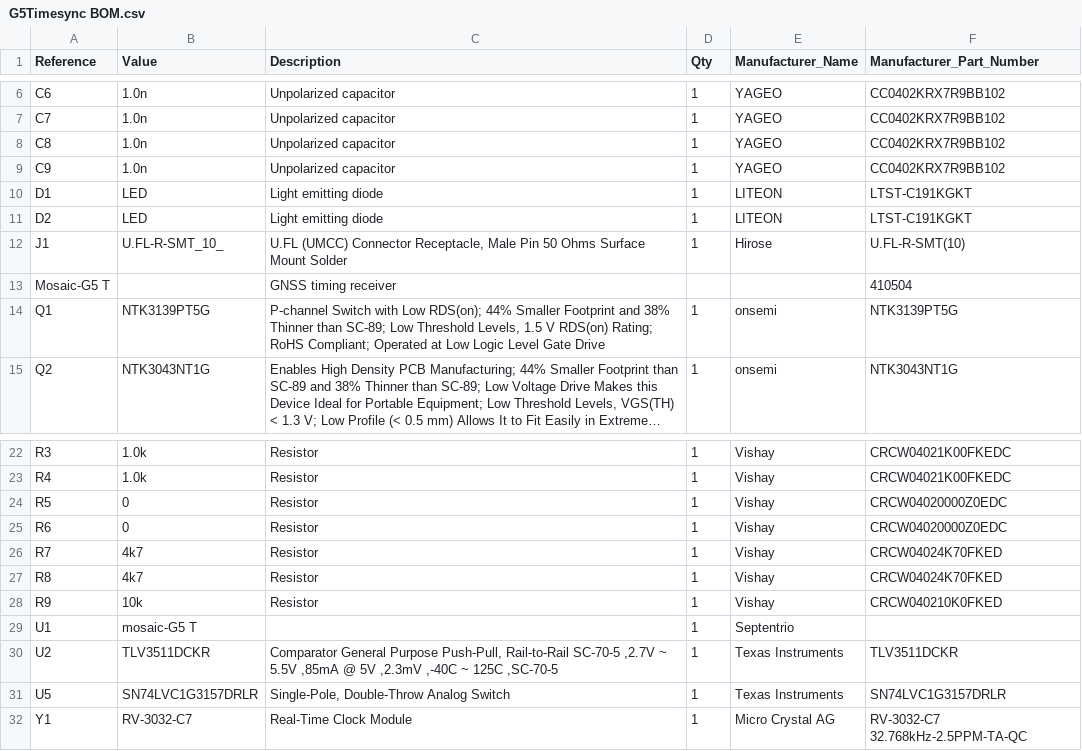
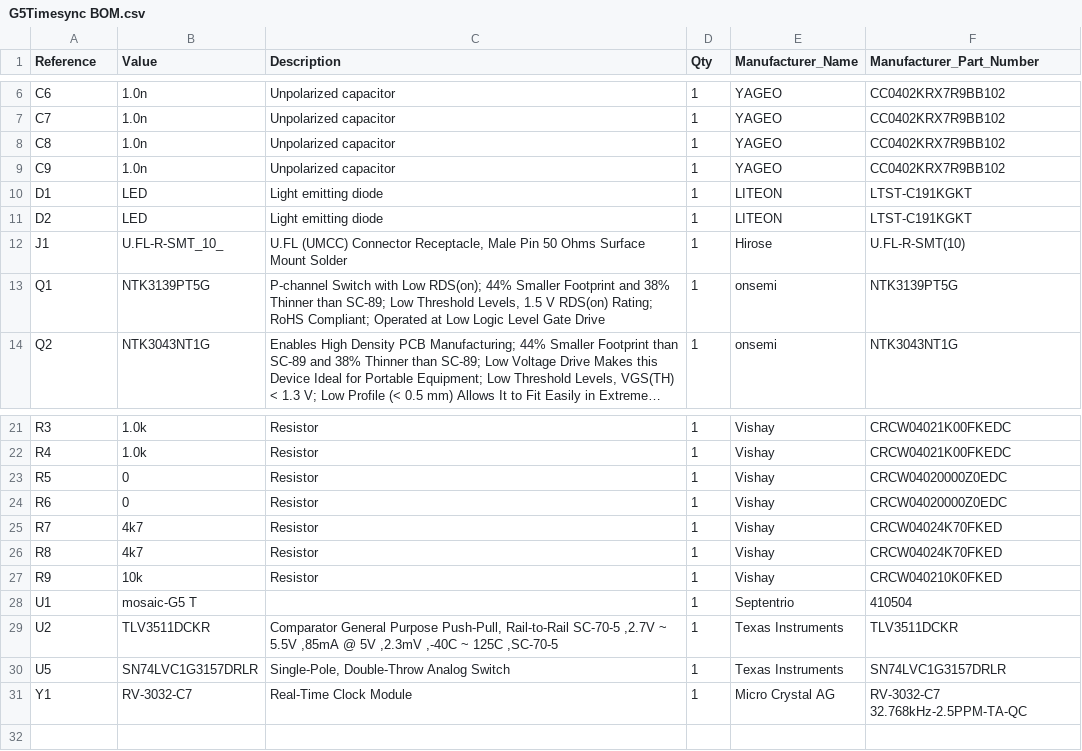
Before and after one commit to septentrio-gnss/moTi, a CSV file: BOM/G5Timesync BOM.csv, drawn as a sheet; only a part is shown, gaps mark what is left out; long unchanged cells end in ….

Commit message:
Update G5Timesync BOM.csv

```diff
--- a/BOM/G5Timesync BOM.csv
+++ b/BOM/G5Timesync BOM.csv
@@ -12,3 +12,2 @@ D2,LED,Light emitting diode,1,LITEON,LTST-C191KGKT
 J1,U.FL-R-SMT_10_,"U.FL (UMCC) Connector Receptacle, Male Pin 50 Ohms Surface Mount Solder",1,Hirose,U.FL-R-SMT(10)
-Mosaic-G5 T,,GNSS timing receiver,,,410504
 Q1,NTK3139PT5G,"P-channel Switch with Low RDS(on); 44% Smaller Footprint and 38% Thinner than SC-89; Low Threshold Levels, 1.5 V RDS(on) Rating; RoHS Compliant; Operated at Low Logic Level Gate Drive",1,onsemi,NTK3139PT5G
@@ -28,3 +27,3 @@ R8,4k7,Resistor,1,Vishay,CRCW04024K70FKED
 R9,10k,Resistor,1,Vishay,CRCW040210K0FKED
-U1,mosaic-G5 T,,1,Septentrio,
+U1,mosaic-G5 T,,1,Septentrio,410504
 U2,TLV3511DCKR,"Comparator General Purpose Push-Pull, Rail-to-Rail SC-70-5 ,2.7V ~ 5.5V ,85mA @ 5V ,2.3mV ,-40C ~ 125C ,SC-70-5",1,Texas Instruments,TLV3511DCKR
```
